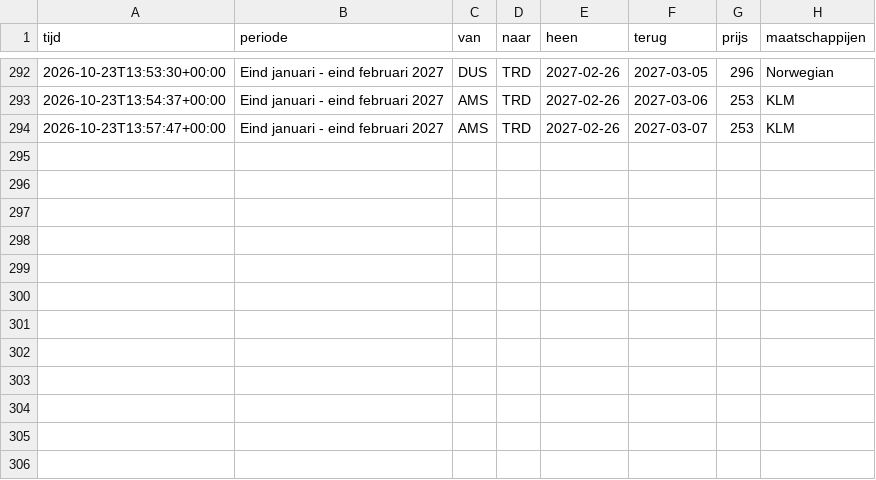
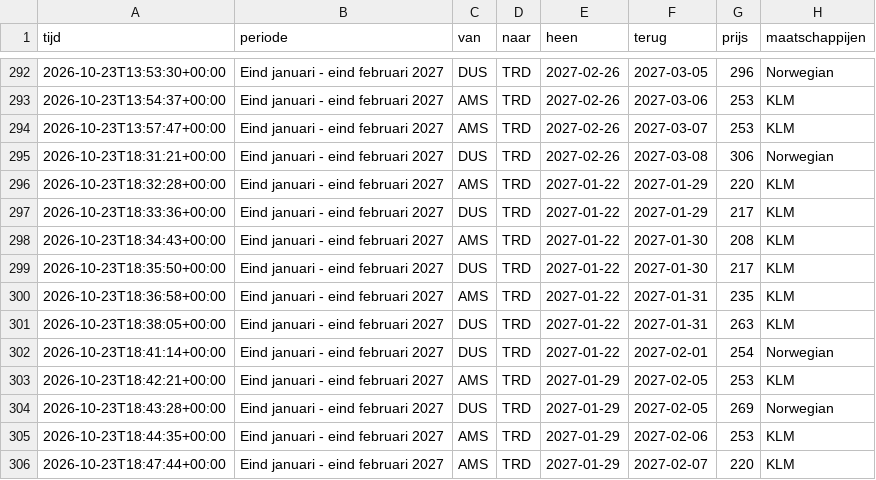
Before and after one commit to froffeltje-maker/vliegprijs-agent, a CSV file: data/geschiedenis.csv, drawn as a sheet; only a part is shown, gaps mark what is left out; the diff names each change by its address in the sheet, - before the commit and + after, or states it on an @@ line.

```diff
--- a/data/geschiedenis.csv
+++ b/data/geschiedenis.csv
+row 295: 2026-10-23T18:31:21+00:00 | Eind januari - eind februari 2027 | DUS | TRD | 2027-02-26 | 2027-03-08 | 306 | Norwegian
+row 296: 2026-10-23T18:32:28+00:00 | Eind januari - eind februari 2027 | AMS | TRD | 2027-01-22 | 2027-01-29 | 220 | KLM
+row 297: 2026-10-23T18:33:36+00:00 | Eind januari - eind februari 2027 | DUS | TRD | 2027-01-22 | 2027-01-29 | 217 | KLM
+row 298: 2026-10-23T18:34:43+00:00 | Eind januari - eind februari 2027 | AMS | TRD | 2027-01-22 | 2027-01-30 | 208 | KLM
+row 299: 2026-10-23T18:35:50+00:00 | Eind januari - eind februari 2027 | DUS | TRD | 2027-01-22 | 2027-01-30 | 217 | KLM
+row 300: 2026-10-23T18:36:58+00:00 | Eind januari - eind februari 2027 | AMS | TRD | 2027-01-22 | 2027-01-31 | 235 | KLM
+row 301: 2026-10-23T18:38:05+00:00 | Eind januari - eind februari 2027 | DUS | TRD | 2027-01-22 | 2027-01-31 | 263 | KLM
+row 302: 2026-10-23T18:41:14+00:00 | Eind januari - eind februari 2027 | DUS | TRD | 2027-01-22 | 2027-02-01 | 254 | Norwegian
+row 303: 2026-10-23T18:42:21+00:00 | Eind januari - eind februari 2027 | AMS | TRD | 2027-01-29 | 2027-02-05 | 253 | KLM
+row 304: 2026-10-23T18:43:28+00:00 | Eind januari - eind februari 2027 | DUS | TRD | 2027-01-29 | 2027-02-05 | 269 | Norwegian
+row 305: 2026-10-23T18:44:35+00:00 | Eind januari - eind februari 2027 | AMS | TRD | 2027-01-29 | 2027-02-06 | 253 | KLM
+row 306: 2026-10-23T18:47:44+00:00 | Eind januari - eind februari 2027 | AMS | TRD | 2027-01-29 | 2027-02-07 | 220 | KLM
```
Also changed, not shown: 2 other files.
